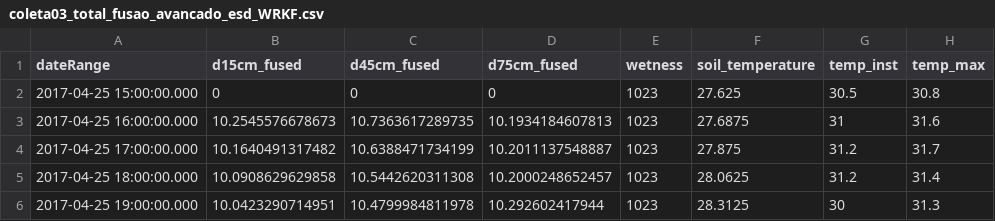
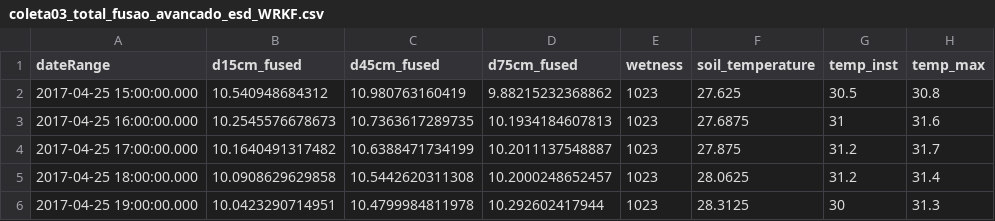
Before and after one commit to nidiascampos/smartgreen, a CSV file: matlab/logs/csv/coleta03/ok/coleta03_total_fusao_avancado_esd_WRKF.csv, drawn as a sheet; only a part is shown; the diff names each change by its address in the sheet, - before the commit and + after, or states it on an @@ line.

Commit message:
[matlab coleta03] - adicionando comentários sobre os resultados da analise das fusoes no weka; - ajustando o primeiro valor da fusão com WRKF (ele estava sempre iniciando em 0); - adicionando CSV de fusão com median e WRKF; - adicionando CSV de fusão com Peirce

```diff
--- a/matlab/logs/csv/coleta03/ok/coleta03_total_fusao_avancado_esd_WRKF.csv
+++ b/matlab/logs/csv/coleta03/ok/coleta03_total_fusao_avancado_esd_WRKF.csv
-B2 (d15cm_fused): 0
+B2 (d15cm_fused): 10.540948684312
-C2 (d45cm_fused): 0
+C2 (d45cm_fused): 10.980763160419
-D2 (d75cm_fused): 0
+D2 (d75cm_fused): 9.88215232368862
```
Also changed, not shown: 4 other files.
